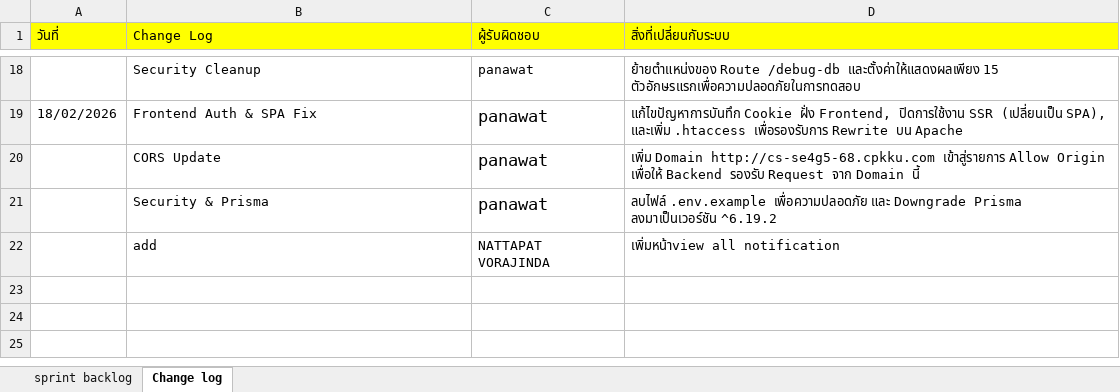
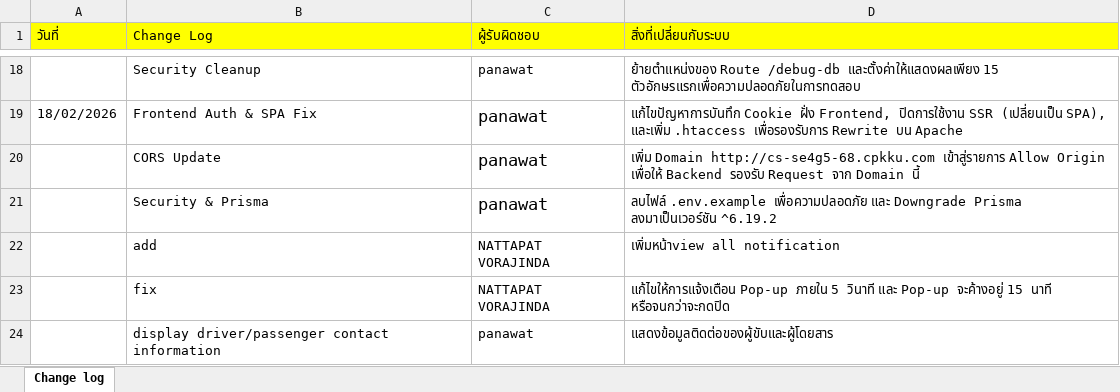
Before and after one commit to NattapatVorajinda/PaiNamNaeWebApp, an Excel workbook: Sprint1/Doc/Change Log.xlsx, sheet Change log, drawn as a sheet; only a part is shown, gaps mark what is left out; values as stored, in another font and other column widths than the file's, no borders; the diff names each change by its address in the sheet, - before the commit and + after, or states it on an @@ line.

```diff
--- a/Sprint1/Doc/Change Log.xlsx (sheet Change log)
+++ b/Sprint1/Doc/Change Log.xlsx (sheet Change log)
-sheet tab: sprint backlog
+row 23:  | fix | NATTAPAT VORAJINDA | แก้ไขให้การแจ้งเตือน Pop-up ภายใน 5 วินาที และ Pop-up จะค้างอยู่ 15 นาที หรือจนกว่าจะกดปิด
+row 24:  | display driver/passenger contact information | panawat | แสดงข้อมูลติดต่อของผู้ขับและผู้โดยสาร
```
